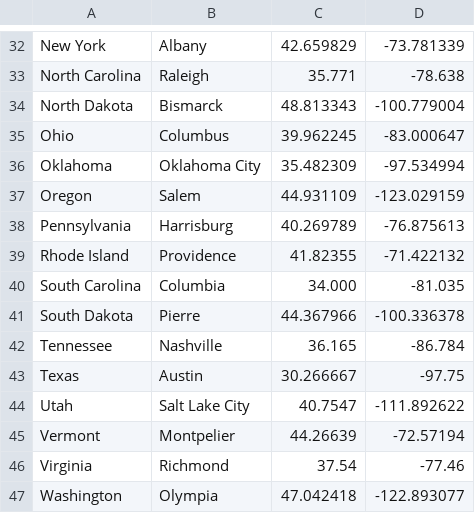
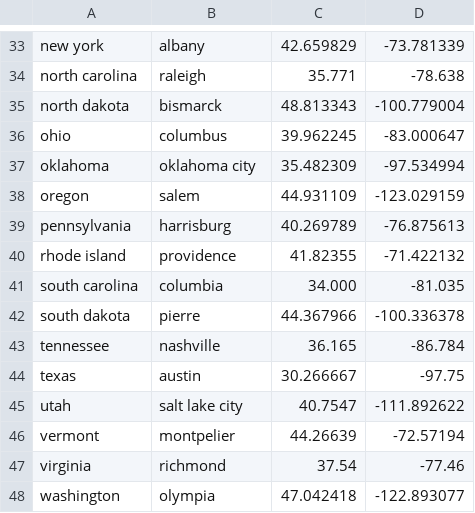
Before and after one commit to andrewszw/state_weather, a CSV file: state_capital_coords.csv, drawn as a sheet; only a part is shown, gaps mark what is left out; addresses are those after the commit; the diff covers the shown part only; the diff names each change by its address in the sheet, - before the commit and + after, or states it on an @@ line.

```diff
--- a/state_capital_coords.csv
+++ b/state_capital_coords.csv
-A33: New York
+A33: new york
-B33: Albany
+B33: albany
-A34: North Carolina
+A34: north carolina
-B34: Raleigh
+B34: raleigh
-A35: North Dakota
+A35: north dakota
-B35: Bismarck
+B35: bismarck
-A36: Ohio
+A36: ohio
-B36: Columbus
+B36: columbus
-A37: Oklahoma
+A37: oklahoma
-B37: Oklahoma City
+B37: oklahoma city
-A38: Oregon
+A38: oregon
-B38: Salem
+B38: salem
-A39: Pennsylvania
+A39: pennsylvania
-B39: Harrisburg
+B39: harrisburg
-A40: Rhode Island
+A40: rhode island
-B40: Providence
+B40: providence
-A41: South Carolina
+A41: south carolina
-B41: Columbia
+B41: columbia
-A42: South Dakota
+A42: south dakota
-B42: Pierre
+B42: pierre
-A43: Tennessee
+A43: tennessee
-B43: Nashville
+B43: nashville
-A44: Texas
+A44: texas
-B44: Austin
+B44: austin
-A45: Utah
+A45: utah
-B45: Salt Lake City
+B45: salt lake city
-A46: Vermont
+A46: vermont
-B46: Montpelier
+B46: montpelier
-A47: Virginia
+A47: virginia
-B47: Richmond
+B47: richmond
-A48: Washington
+A48: washington
-B48: Olympia
+B48: olympia
```
Also changed, not shown: 1 added row and 68 edited cells elsewhere in this file, 1 other file.
